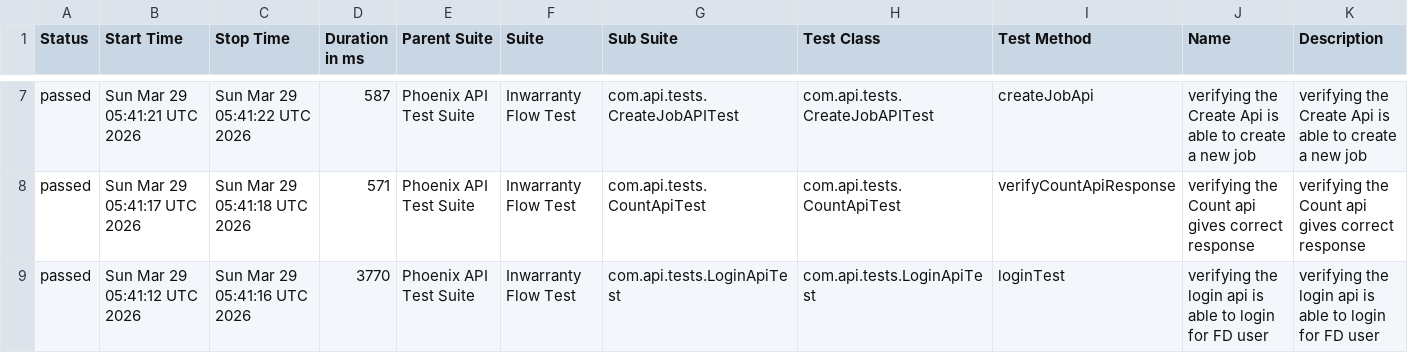
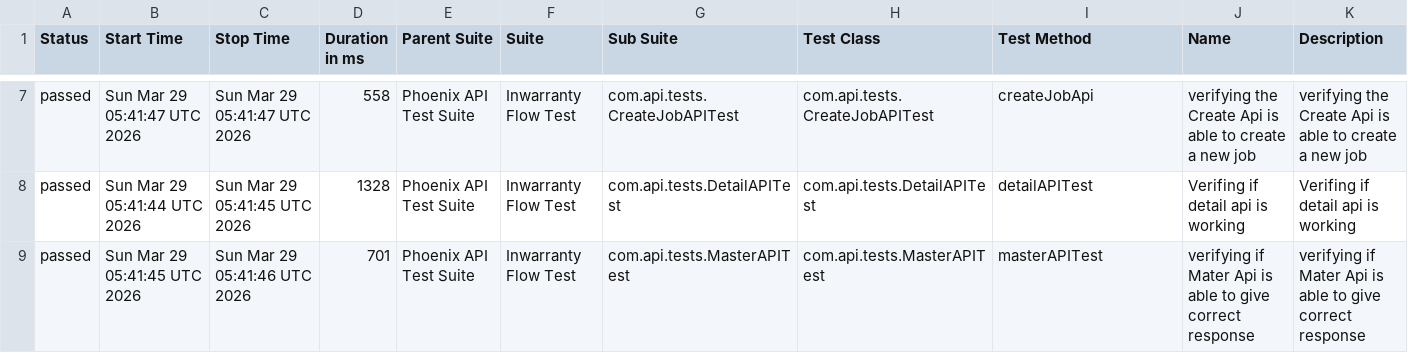
Before and after one commit to RanjaniManuel/PhoenixTestAutomationFramework, a CSV file: data/suites.csv, drawn as a sheet; only a part is shown, gaps mark what is left out; the diff covers the shown part only.

```diff
--- a/data/suites.csv
+++ b/data/suites.csv
@@ -7,3 +7,3 @@
-"passed","Sun Mar 29 05:41:21 UTC 2026","Sun Mar 29 05:41:22 UTC 2026","587","Phoenix API Test Suite","Inwarranty Flow Test","com.api.tests.CreateJobAPITest","com.api.tests.CreateJobAPITest","createJobApi","verifying the Create Api is able to create a new job","verifying the Create Api is able to create a new job"
-"passed","Sun Mar 29 05:41:17 UTC 2026","Sun Mar 29 05:41:18 UTC 2026","571","Phoenix API Test Suite","Inwarranty Flow Test","com.api.tests.CountApiTest","com.api.tests.CountApiTest","verifyCountApiResponse","verifying the Count api gives correct response","verifying the Count api gives correct response"
-"passed","Sun Mar 29 05:41:12 UTC 2026","Sun Mar 29 05:41:16 UTC 2026","3770","Phoenix API Test Suite","Inwarranty Flow Test","com.api.tests.LoginApiTest","com.api.tests.LoginApiTest","loginTest","verifying the login api is able to login for FD user","verifying the login api is able to login for FD user"
+"passed","Sun Mar 29 05:41:47 UTC 2026","Sun Mar 29 05:41:47 UTC 2026","558","Phoenix API Test Suite","Inwarranty Flow Test","com.api.tests.CreateJobAPITest","com.api.tests.CreateJobAPITest","createJobApi","verifying the Create Api is able to create a new job","verifying the Create Api is able to create a new job"
+"passed","Sun Mar 29 05:41:44 UTC 2026","Sun Mar 29 05:41:45 UTC 2026","1328","Phoenix API Test Suite","Inwarranty Flow Test","com.api.tests.DetailAPITest","com.api.tests.DetailAPITest","detailAPITest","Verifing if  detail api is working ","Verifing if  detail api is working "
+"passed","Sun Mar 29 05:41:45 UTC 2026","Sun Mar 29 05:41:46 UTC 2026","701","Phoenix API Test Suite","Inwarranty Flow Test","com.api.tests.MasterAPITest","com.api.tests.MasterAPITest","masterAPITest","verifying if Mater Api is able to give correct response","verifying if Mater Api is able to give correct response"
```
Also changed, not shown: 30 edited cells elsewhere in this file, data/behaviors.csv, 49 other files.
